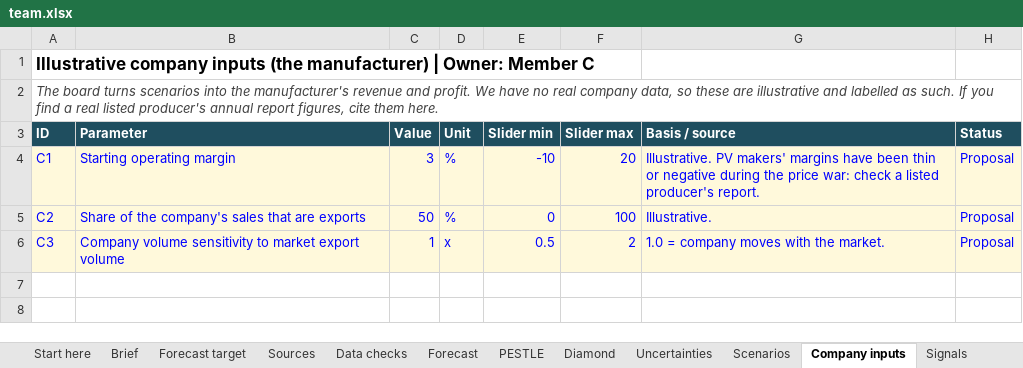
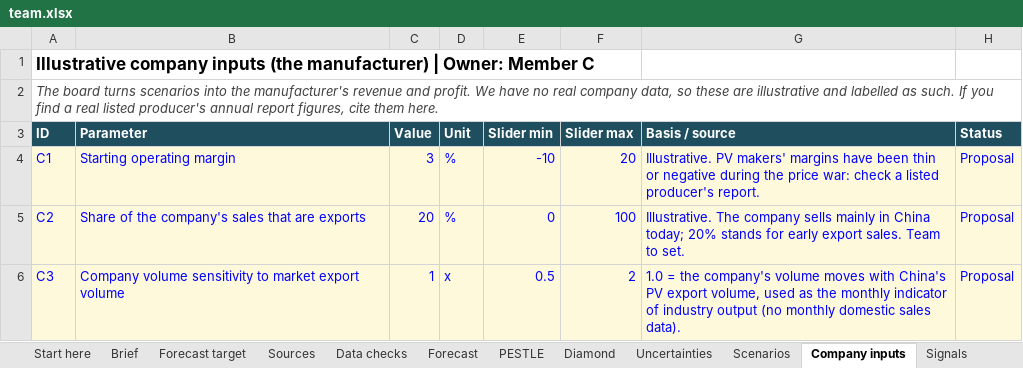
Before and after one commit to raulnjjoshi-hub/china-solar-bi, an Excel workbook: content/team.xlsx, sheet Company inputs, drawn as a sheet; values as stored, in another font and other column widths than the file's, no borders; the diff names each change by its address in the sheet, - before the commit and + after, or states it on an @@ line.

Commit message:
Align case with team: manufacturer selling mainly in China, deciding capacity and export expansion. Export share 20% (illustrative); limits explain exports as the industry indicator.

```diff
--- a/content/team.xlsx (sheet Company inputs)
+++ b/content/team.xlsx (sheet Company inputs)
-C5 (Value): 50
+C5 (Value): 20
-G5 (Basis / source): Illustrative.
+G5 (Basis / source): Illustrative. The company sells mainly in China today; 20% stands for early export sales. Team to set.
-G6 (Basis / source): 1.0 = company moves with the market.
+G6 (Basis / source): 1.0 = the company's volume moves with China's PV export volume, used as the monthly indicator of industry output (no monthly domestic sales data).
```
Also changed, not shown: sheet Brief, 3 other files.
